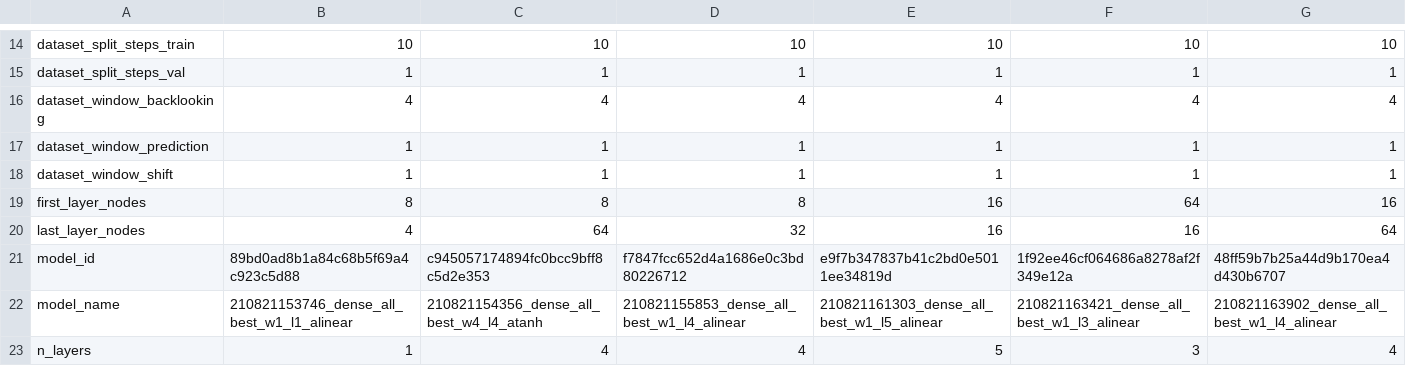
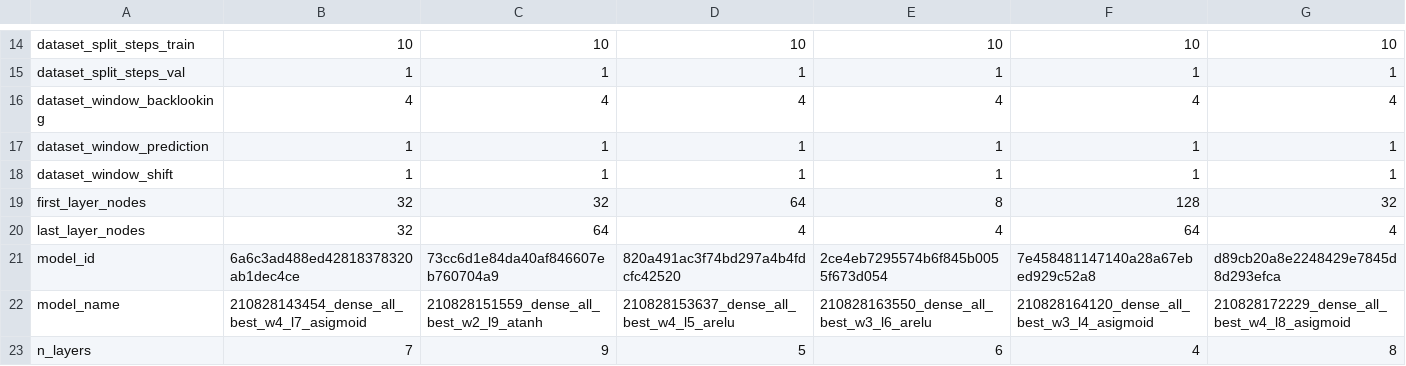
Before and after one commit to vanalmsick/MasterThesis, a CSV file: output/results_dense_all_best_model.csv, drawn as a sheet; only a part is shown, gaps mark what is left out; the diff covers the shown part only.

```diff
--- a/output/results_dense_all_best_model.csv
+++ b/output/results_dense_all_best_model.csv
@@ -18,6 +18,6 @@ dataset_window_prediction,1,1,1,1,1,1
 dataset_window_shift,1,1,1,1,1,1
-first_layer_nodes,8,8,8,16,64,16
-last_layer_nodes,4,64,32,16,16,64
-model_id,89bd0ad8b1a84c68b5f69a4c923c5d88,c945057174894fc0bcc9bff8c5d2e353,f7847fcc652d4a1686e0c3bd80226712,e9f7b347837b41c2bd0e5011ee34819d,1f92ee46cf064686a8278af2f349e12a,48ff59b7b25a44d9b170ea4d430b6707
-model_name,210821153746_dense_all_best_w1_l1_alinear,210821154356_dense_all_best_w4_l4_atanh,210821155853_dense_all_best_w1_l4_alinear,210821161303_dense_all_best_w1_l5_alinear,210821163421_dense_all_best_w1_l3_alinear,210821163902_dense_all_best_w1_l4_alinear
-n_layers,1,4,4,5,3,4
+first_layer_nodes,32,32,64,8,128,32
+last_layer_nodes,32,64,4,4,64,4
+model_id,6a6c3ad488ed42818378320ab1dec4ce,73cc6d1e84da40af846607eb760704a9,820a491ac3f74bd297a4b4fdcfc42520,2ce4eb7295574b6f845b0055f673d054,7e458481147140a28a67ebed929c52a8,d89cb20a8e2248429e7845d8d293efca
+model_name,210828143454_dense_all_best_w4_l7_asigmoid,210828151559_dense_all_best_w2_l9_atanh,210828153637_dense_all_best_w4_l5_arelu,210828163550_dense_all_best_w3_l6_arelu,210828164120_dense_all_best_w3_l4_asigmoid,210828172229_dense_all_best_w4_l8_asigmoid
+n_layers,7,9,5,6,4,8
```
Also changed, not shown: 53 edited cells elsewhere in this file, output/results_dense_all_best_error.csv, 3 other files.
